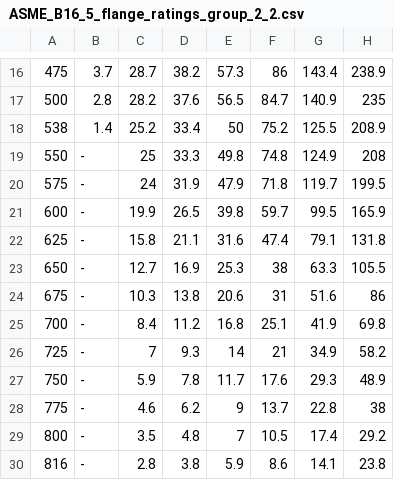
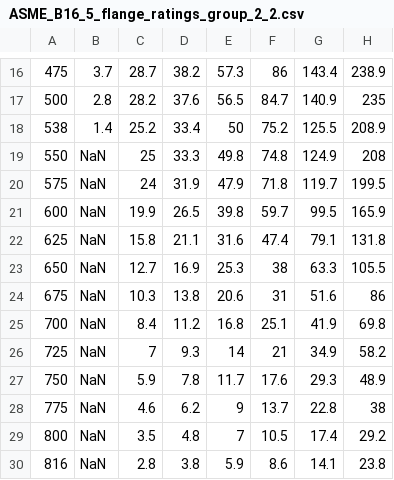
Before and after one commit to cartemic/BeaverDet, a CSV file: beaverdet/lookup_data/ASME_B16_5_flange_ratings_group_2_2.csv, drawn as a sheet; only a part is shown, gaps mark what is left out; the diff names each change by its address in the sheet, - before the commit and + after, or states it on an @@ line.

```diff
--- a/beaverdet/lookup_data/ASME_B16_5_flange_ratings_group_2_2.csv
+++ b/beaverdet/lookup_data/ASME_B16_5_flange_ratings_group_2_2.csv
-B19:B30: -
+B19:B30: NaN
```
Also changed, not shown: beaverdet/lookup_data/ASME_B16_5_flange_ratings_group_2_1.csv, 1 other file.
